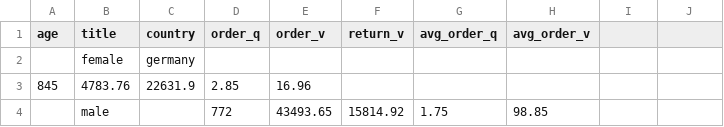
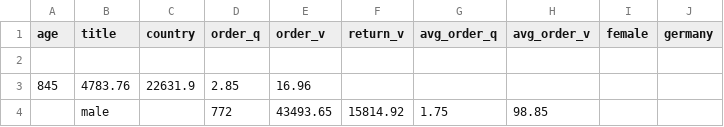
Before and after one commit to lisamarie0509/swirl-class, a CSV file: customer_data_raw.csv, drawn as a sheet; only a part is shown.

Commit message:
Update customer_data_raw.csv

```diff
--- a/customer_data_raw.csv
+++ b/customer_data_raw.csv
@@ -1,3 +1,3 @@
-age,title,country,order_q,order_v,return_v,avg_order_q,avg_order_v
-,female,germany,
+age,title,country,order_q,order_v,return_v,avg_order_q,avg_order_v,female,germany,
+
 845,4783.76,22631.9,2.85,16.96
```
